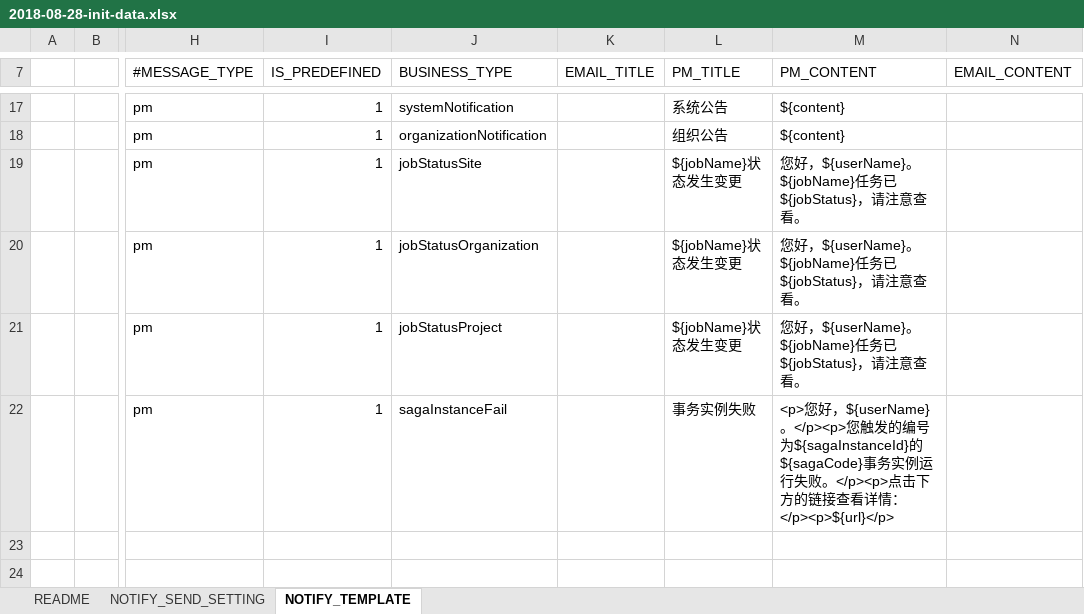
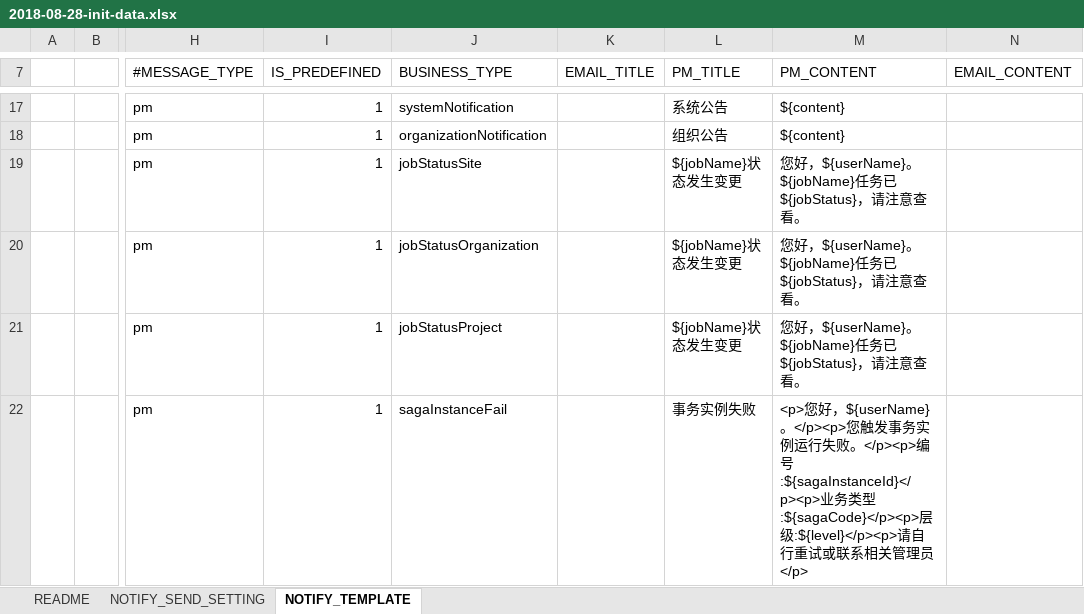
Before and after one commit to open-hand/choerodon-message, an Excel workbook: src/main/resources/script/db/2018-08-28-init-data.xlsx, sheet NOTIFY_TEMPLATE, drawn as a sheet; only a part is shown, gaps mark what is left out; values as stored, in another font and other column widths than the file's, no borders; the diff names each change by its address in the sheet, - before the commit and + after, or states it on an @@ line.

Commit message:
[FIX] 修改事务失败站内信模板

```diff
--- a/src/main/resources/script/db/2018-08-28-init-data.xlsx (sheet NOTIFY_TEMPLATE)
+++ b/src/main/resources/script/db/2018-08-28-init-data.xlsx (sheet NOTIFY_TEMPLATE)
-M22 (PM_CONTENT): …触发的编号为${sagaInstanceId}的${sagaCode}事务实例运行失败。</p><p>点击下方的链接查看详情：</p><p>${url}</p>
+M22 (PM_CONTENT): …触发事务实例运行失败。</p><p>编号:${sagaInstanceId}</p><p>业务类型:${sagaCode}</p><p>层级:${level}</p><p>请自行重试或联系相关管理员</p>
```
